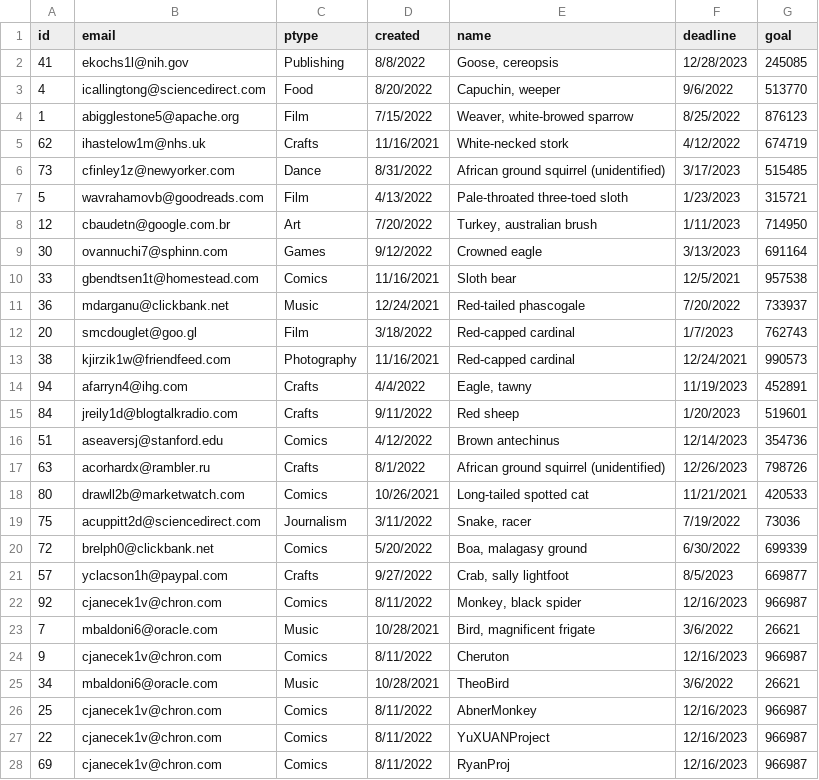
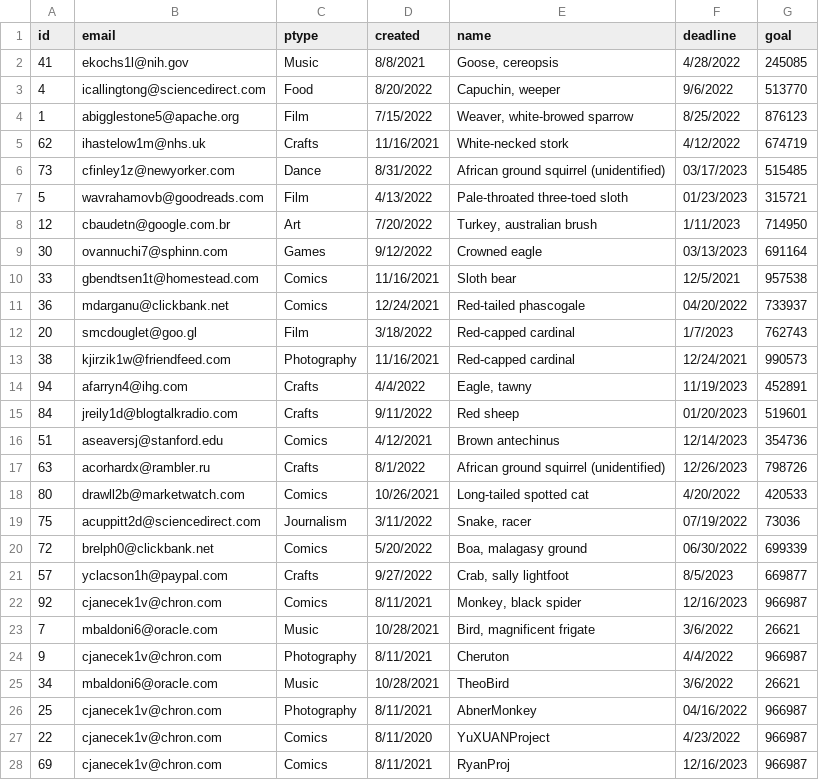
Before and after one commit to theopin/Punchender, a CSV file: data/projects.csv, drawn as a sheet.

```diff
--- a/data/projects.csv
+++ b/data/projects.csv
@@ -1,3 +1,3 @@
 id,email,ptype,created,name,deadline,goal
-41,ekochs1l@nih.gov,Publishing,8/8/2022,"Goose, cereopsis",12/28/2023,245085
+41,ekochs1l@nih.gov,Music,8/8/2021,"Goose, cereopsis",4/28/2022,245085
 4,icallingtong@sciencedirect.com,Food,8/20/2022,"Capuchin, weeper",9/6/2022,513770
@@ -5,8 +5,8 @@ id,email,ptype,created,name,deadline,goal
 62,ihastelow1m@nhs.uk,Crafts,11/16/2021,White-necked stork,4/12/2022,674719
-73,cfinley1z@newyorker.com,Dance,8/31/2022,African ground squirrel (unidentified),3/17/2023,515485
-5,wavrahamovb@goodreads.com,Film,4/13/2022,Pale-throated three-toed sloth,1/23/2023,315721
+73,cfinley1z@newyorker.com,Dance,8/31/2022,African ground squirrel (unidentified),03/17/2023,515485
+5,wavrahamovb@goodreads.com,Film,4/13/2022,Pale-throated three-toed sloth,01/23/2023,315721
 12,cbaudetn@google.com.br,Art,7/20/2022,"Turkey, australian brush",1/11/2023,714950
-30,ovannuchi7@sphinn.com,Games,9/12/2022,Crowned eagle,3/13/2023,691164
+30,ovannuchi7@sphinn.com,Games,9/12/2022,Crowned eagle,03/13/2023,691164
 33,gbendtsen1t@homestead.com,Comics,11/16/2021,Sloth bear,12/5/2021,957538
-36,mdarganu@clickbank.net,Music,12/24/2021,Red-tailed phascogale,7/20/2022,733937
+36,mdarganu@clickbank.net,Comics,12/24/2021,Red-tailed phascogale,04/20/2022,733937
 20,smcdouglet@goo.gl,Film,3/18/2022,Red-capped cardinal,1/7/2023,762743
@@ -14,15 +14,15 @@ id,email,ptype,created,name,deadline,goal
 94,afarryn4@ihg.com,Crafts,4/4/2022,"Eagle, tawny",11/19/2023,452891
-84,jreily1d@blogtalkradio.com,Crafts,9/11/2022,Red sheep,1/20/2023,519601
-51,aseaversj@stanford.edu,Comics,4/12/2022,Brown antechinus,12/14/2023,354736
+84,jreily1d@blogtalkradio.com,Crafts,9/11/2022,Red sheep,01/20/2023,519601
+51,aseaversj@stanford.edu,Comics,4/12/2021,Brown antechinus,12/14/2023,354736
 63,acorhardx@rambler.ru,Crafts,8/1/2022,African ground squirrel (unidentified),12/26/2023,798726
-80,drawll2b@marketwatch.com,Comics,10/26/2021,Long-tailed spotted cat,11/21/2021,420533
-75,acuppitt2d@sciencedirect.com,Journalism,3/11/2022,"Snake, racer",7/19/2022,73036
-72,brelph0@clickbank.net,Comics,5/20/2022,"Boa, malagasy ground",6/30/2022,699339
+80,drawll2b@marketwatch.com,Comics,10/26/2021,Long-tailed spotted cat,4/20/2022,420533
+75,acuppitt2d@sciencedirect.com,Journalism,3/11/2022,"Snake, racer",07/19/2022,73036
+72,brelph0@clickbank.net,Comics,5/20/2022,"Boa, malagasy ground",06/30/2022,699339
 57,yclacson1h@paypal.com,Crafts,9/27/2022,"Crab, sally lightfoot",8/5/2023,669877
-92,cjanecek1v@chron.com,Comics,8/11/2022,"Monkey, black spider",12/16/2023,966987
+92,cjanecek1v@chron.com,Comics,8/11/2021,"Monkey, black spider",12/16/2023,966987
 7,mbaldoni6@oracle.com,Music,10/28/2021,"Bird, magnificent frigate",3/6/2022,26621
-9,cjanecek1v@chron.com,Comics,8/11/2022,Cheruton,12/16/2023,966987
+9,cjanecek1v@chron.com,Photography,8/11/2021,Cheruton,4/4/2022,966987
 34,mbaldoni6@oracle.com,Music,10/28/2021,TheoBird,3/6/2022,26621
-25,cjanecek1v@chron.com,Comics,8/11/2022,AbnerMonkey,12/16/2023,966987
-22,cjanecek1v@chron.com,Comics,8/11/2022,YuXUANProject,12/16/2023,966987
-69,cjanecek1v@chron.com,Comics,8/11/2022,RyanProj,12/16/2023,966987
+25,cjanecek1v@chron.com,Photography,8/11/2021,AbnerMonkey,04/16/2022,966987
+22,cjanecek1v@chron.com,Comics,8/11/2020,YuXUANProject,4/23/2022,966987
+69,cjanecek1v@chron.com,Comics,8/11/2021,RyanProj,12/16/2023,966987
```
Also changed, not shown: data/backs.csv, 2 other files.
